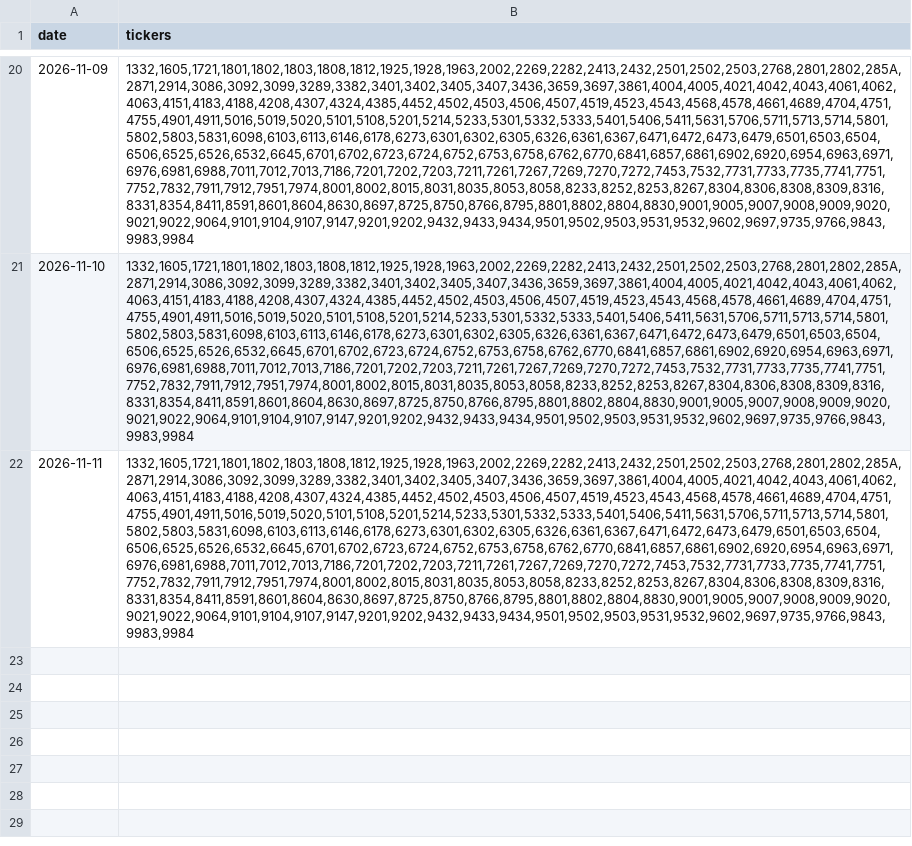
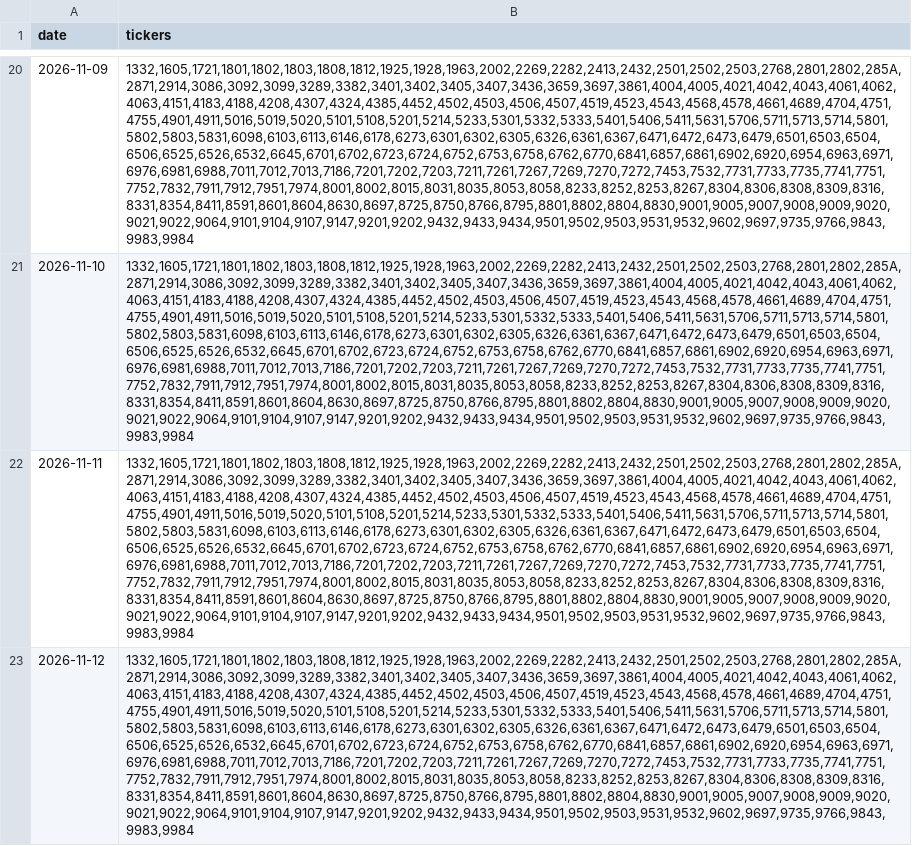
Before and after one commit to chinobing/historical_nikkei225_constituents, a CSV file: nikkei225_historical_components.csv, drawn as a sheet; only a part is shown, gaps mark what is left out; the diff names each change by its address in the sheet, - before the commit and + after, or states it on an @@ line.

Commit message:
Github nikkei-225 Constituents Auto Renew at 2026-11-12 05:19

```diff
--- a/nikkei225_historical_components.csv
+++ b/nikkei225_historical_components.csv
+row 23: 2026-11-12 | 1332,1605,1721,1801,1802,1803,1808,1812,1925,1928,1963,2002,2269,2282,2413,2432,2501,2502,2503,2768,2801,2802,285A,2871,2914,3086,3092,3099,3289,3382,3401,3402,3405,3407,3436,3659,3697,3861,4004,4005,4021,4042,4043,4061,4062,4063,4151,4183,4188,4208,4307,4324,4385,4452,4502,4503,4506,4507,4519,4523,4543,4568,4578,4661,4689,4704,4751,4755,4901,4911,5016,5019,5020,5101,5108,5201,5214,5233,5301,5332,5333,5401,5406,5411,5631,5706,5711,5713,5714,5801,5802,5803,5831,6098,6103,6113,6146,6178,6273,6301,6302,6305,6326,6361,6367,6471,6472,6473,6479,6501,6503,6504,6506,6525,6526,6532,6645,6701,6702,6723,6724,6752,6753,6758,6762,6770,6841,6857,6861,6902,6920,6954,6963,6971,6976,6981,6988,7011,7012,7013,7186,7201,7202,7203,7211,7261,7267,7269,7270,7272,7453,7532,7731,7733,7735,7741,7751,7752,7832,7911,7912,7951,7974,8001,8002,8015,8031,8035,8053,8058,8233,8252,8253,8267,8304,8306,8308,8309,8316,8331,8354,8411,8591,8601,8604,8630,8697,8725,8750,8766,8795,8801,8802,8804,8830,9001,9005,9007,9008,9009,9020,9021,9022,9064,9101,9104,9107,9147,9201,9202,9432,9433,9434,9501,9502,9503,9531,9532,9602,9697,9735,9766,9843,9983,9984
```
Also changed, not shown: 2 other files.
